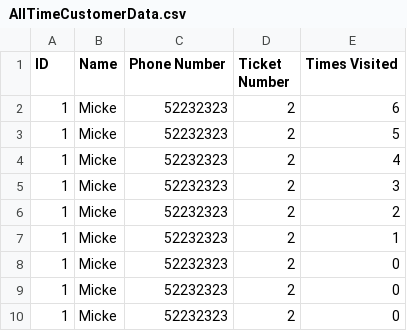
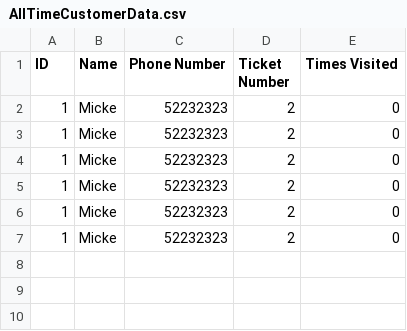
Before and after one commit to ValdemarLarsen02/IWardrobe, a CSV file: data/AllTimeCustomerData.csv, drawn as a sheet.

```diff
--- a/data/AllTimeCustomerData.csv
+++ b/data/AllTimeCustomerData.csv
@@ -1,8 +1,5 @@
 ID, Name, Phone Number, Ticket Number, Times Visited
-1, Micke, 52232323, 2, 6
-1, Micke, 52232323, 2, 5
-1, Micke, 52232323, 2, 4
-1, Micke, 52232323, 2, 3
-1, Micke, 52232323, 2, 2
-1, Micke, 52232323, 2, 1
+1, Micke, 52232323, 2, 0
+1, Micke, 52232323, 2, 0
+1, Micke, 52232323, 2, 0
 1, Micke, 52232323, 2, 0
```
Also changed, not shown: 6 other files.
